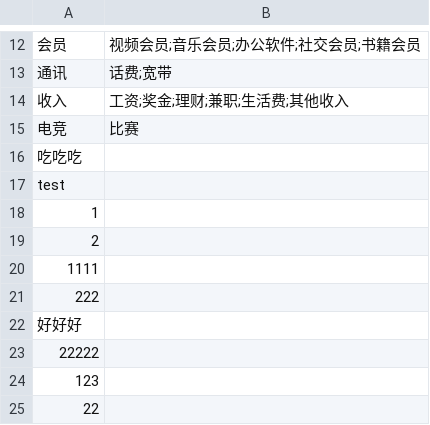
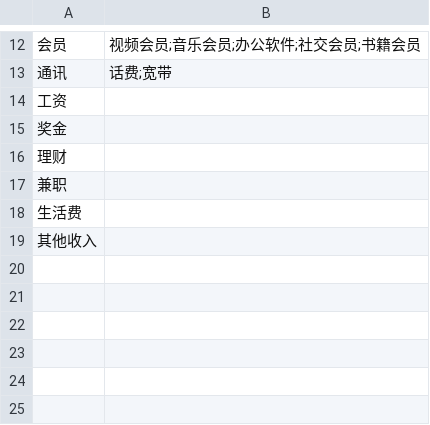
Before and after one commit to eberryy/BudgetManager, a CSV file: custom_categories.csv, drawn as a sheet; only a part is shown, gaps mark what is left out.

```diff
--- a/custom_categories.csv
+++ b/custom_categories.csv
@@ -13,13 +13,7 @@
 通讯,话费;宽带
-收入,工资;奖金;理财;兼职;生活费;其他收入
-电竞,比赛
-吃吃吃,
-test,
-1,
-2,
-1111,
-222,
-好好好,
-22222,
-123,
-22,
+工资
+奖金
+理财
+兼职
+生活费
+其他收入
```
Also changed, not shown: 6 other files.
